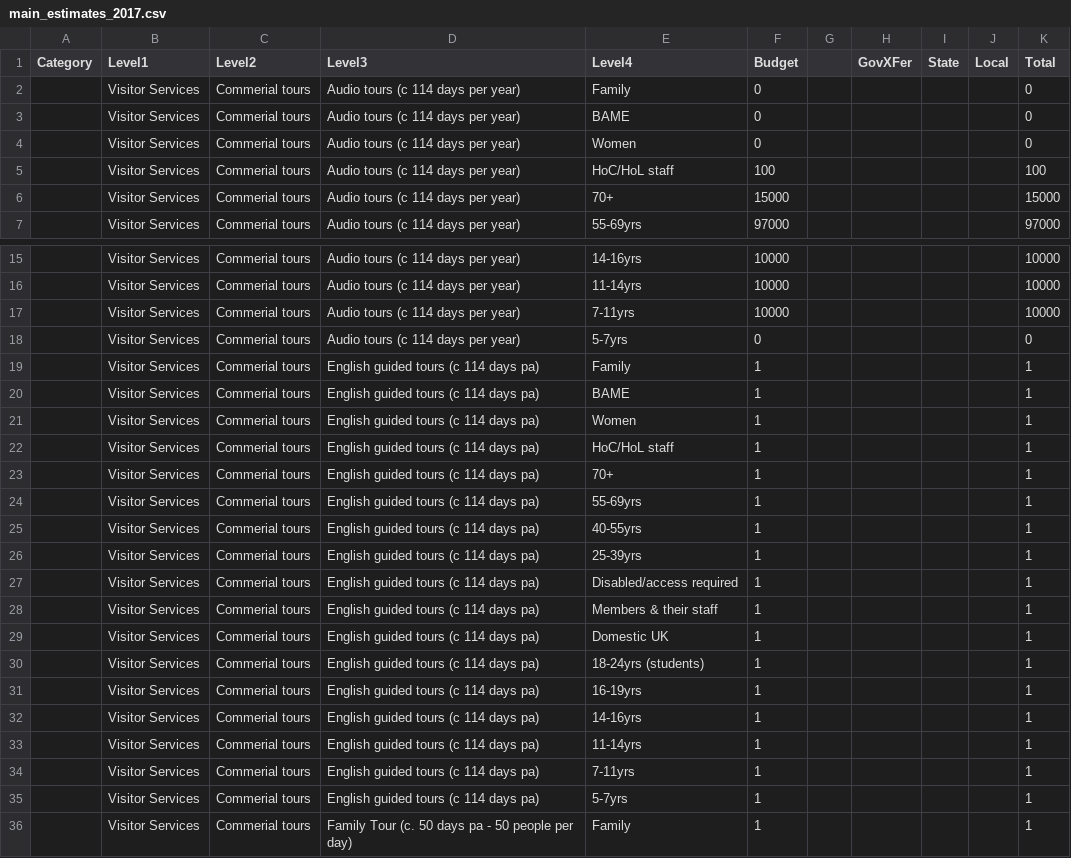
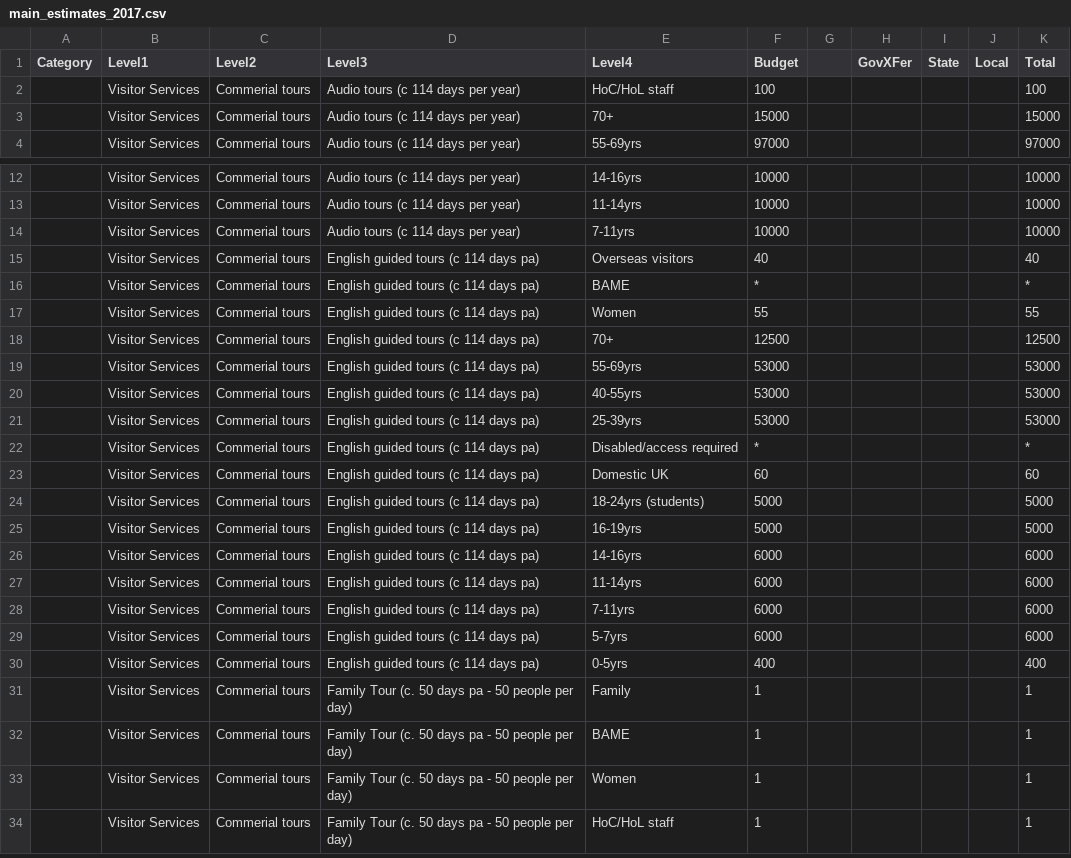
Before and after one commit to theodoramanassieva/theodoram, a CSV file: data/main_estimates_2017.csv, drawn as a sheet; only a part is shown, gaps mark what is left out; the shorter side is filled out with more unchanged rows.

Commit message:
Add files via upload

```diff
--- a/data/main_estimates_2017.csv
+++ b/data/main_estimates_2017.csv
@@ -1,5 +1,2 @@
 Category,Level1,Level2,Level3,Level4,Budget,,GovXFer,State,Local,Total
-,Visitor Services,Commerial tours,Audio tours (c 114 days per year) ,Family,0,,,,,0
-,Visitor Services,Commerial tours,Audio tours (c 114 days per year) ,BAME,0,,,,,0
-,Visitor Services,Commerial tours,Audio tours (c 114 days per year) ,Women,0,,,,,0
 ,Visitor Services,Commerial tours,Audio tours (c 114 days per year) ,HoC/HoL staff,100,,,,,100
@@ -17,20 +14,18 @@ Category,Level1,Level2,Level3,Level4,Budget,,GovXFer,State,Local,Total
 ,Visitor Services,Commerial tours,Audio tours (c 114 days per year) ,7-11yrs,10000,,,,,10000
-,Visitor Services,Commerial tours,Audio tours (c 114 days per year) ,5-7yrs,0,,,,,0
-,Visitor Services,Commerial tours,English guided tours (c 114 days pa),Family,1,,,,,1
-,Visitor Services,Commerial tours,English guided tours (c 114 days pa),BAME,1,,,,,1
-,Visitor Services,Commerial tours,English guided tours (c 114 days pa),Women,1,,,,,1
-,Visitor Services,Commerial tours,English guided tours (c 114 days pa),HoC/HoL staff,1,,,,,1
-,Visitor Services,Commerial tours,English guided tours (c 114 days pa),70+,1,,,,,1
-,Visitor Services,Commerial tours,English guided tours (c 114 days pa),55-69yrs,1,,,,,1
-,Visitor Services,Commerial tours,English guided tours (c 114 days pa),40-55yrs,1,,,,,1
-,Visitor Services,Commerial tours,English guided tours (c 114 days pa),25-39yrs,1,,,,,1
-,Visitor Services,Commerial tours,English guided tours (c 114 days pa),Disabled/access required,1,,,,,1
-,Visitor Services,Commerial tours,English guided tours (c 114 days pa),Members & their staff,1,,,,,1
-,Visitor Services,Commerial tours,English guided tours (c 114 days pa),Domestic UK,1,,,,,1
-,Visitor Services,Commerial tours,English guided tours (c 114 days pa),18-24yrs (students),1,,,,,1
-,Visitor Services,Commerial tours,English guided tours (c 114 days pa),16-19yrs,1,,,,,1
-,Visitor Services,Commerial tours,English guided tours (c 114 days pa),14-16yrs,1,,,,,1
-,Visitor Services,Commerial tours,English guided tours (c 114 days pa),11-14yrs,1,,,,,1
-,Visitor Services,Commerial tours,English guided tours (c 114 days pa),7-11yrs,1,,,,,1
-,Visitor Services,Commerial tours,English guided tours (c 114 days pa),5-7yrs,1,,,,,1
+,Visitor Services,Commerial tours,English guided tours (c 114 days pa),Overseas visitors,40,,,,,40
+,Visitor Services,Commerial tours,English guided tours (c 114 days pa),BAME,*,,,,,*
+,Visitor Services,Commerial tours,English guided tours (c 114 days pa),Women,55,,,,,55
+,Visitor Services,Commerial tours,English guided tours (c 114 days pa),70+,12500,,,,,12500
+,Visitor Services,Commerial tours,English guided tours (c 114 days pa),55-69yrs,53000,,,,,53000
+,Visitor Services,Commerial tours,English guided tours (c 114 days pa),40-55yrs,53000,,,,,53000
+,Visitor Services,Commerial tours,English guided tours (c 114 days pa),25-39yrs,53000,,,,,53000
+,Visitor Services,Commerial tours,English guided tours (c 114 days pa),Disabled/access required,*,,,,,*
+,Visitor Services,Commerial tours,English guided tours (c 114 days pa),Domestic UK,60,,,,,60
+,Visitor Services,Commerial tours,English guided tours (c 114 days pa),18-24yrs (students),5000,,,,,5000
+,Visitor Services,Commerial tours,English guided tours (c 114 days pa),16-19yrs,5000,,,,,5000
+,Visitor Services,Commerial tours,English guided tours (c 114 days pa),14-16yrs,6000,,,,,6000
+,Visitor Services,Commerial tours,English guided tours (c 114 days pa),11-14yrs,6000,,,,,6000
+,Visitor Services,Commerial tours,English guided tours (c 114 days pa),7-11yrs,6000,,,,,6000
+,Visitor Services,Commerial tours,English guided tours (c 114 days pa),5-7yrs,6000,,,,,6000
+,Visitor Services,Commerial tours,English guided tours (c 114 days pa),0-5yrs,400,,,,,400
 ,Visitor Services,Commerial tours,Family Tour (c. 50 days pa - 50 people per day) ,Family,1,,,,,1
```
